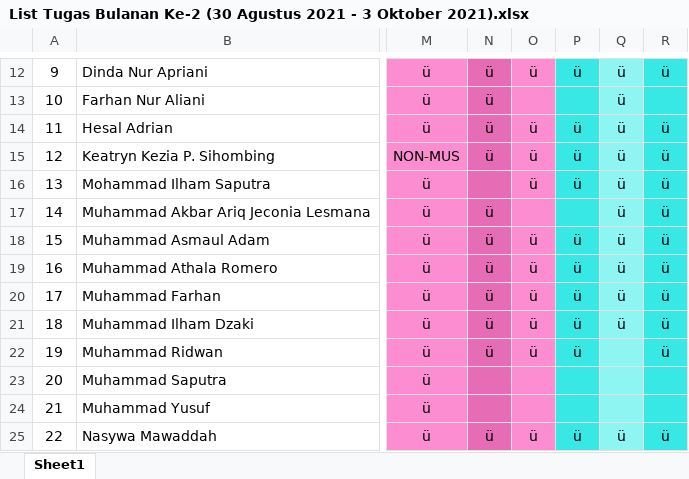
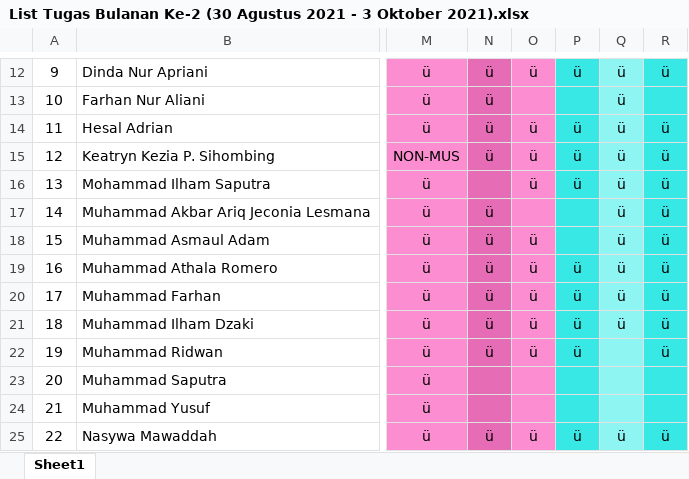
Before and after one commit to NotHydra/rpl-school-web-report, an Excel workbook: Excel/Bulanan/Excel/List Tugas Bulanan Ke-2 (30 Agustus 2021 - 3 Oktober 2021).xlsx, sheet Sheet1, drawn as a sheet; only a part is shown, gaps mark what is left out; values as stored, in another font and other column widths than the file's, no borders; the diff names each change by its address in the sheet, - before the commit and + after, or states it on an @@ line.

```diff
--- a/Excel/Bulanan/Excel/List Tugas Bulanan Ke-2 (30 Agustus 2021 - 3 Oktober 2021).xlsx (sheet Sheet1)
+++ b/Excel/Bulanan/Excel/List Tugas Bulanan Ke-2 (30 Agustus 2021 - 3 Oktober 2021).xlsx (sheet Sheet1)
-P18: ü
+P18: (empty)
```
Also changed, not shown: Excel/Bulanan/Excel/List Tugas Bulanan Ke-3 (4 Oktober 2021 - 31 November 2021).xlsx, Excel/Bulanan/Excel/List Tugas Bulanan Ke-4 (1 November 2021 - 5 December 2021).xlsx, 31 other files.
